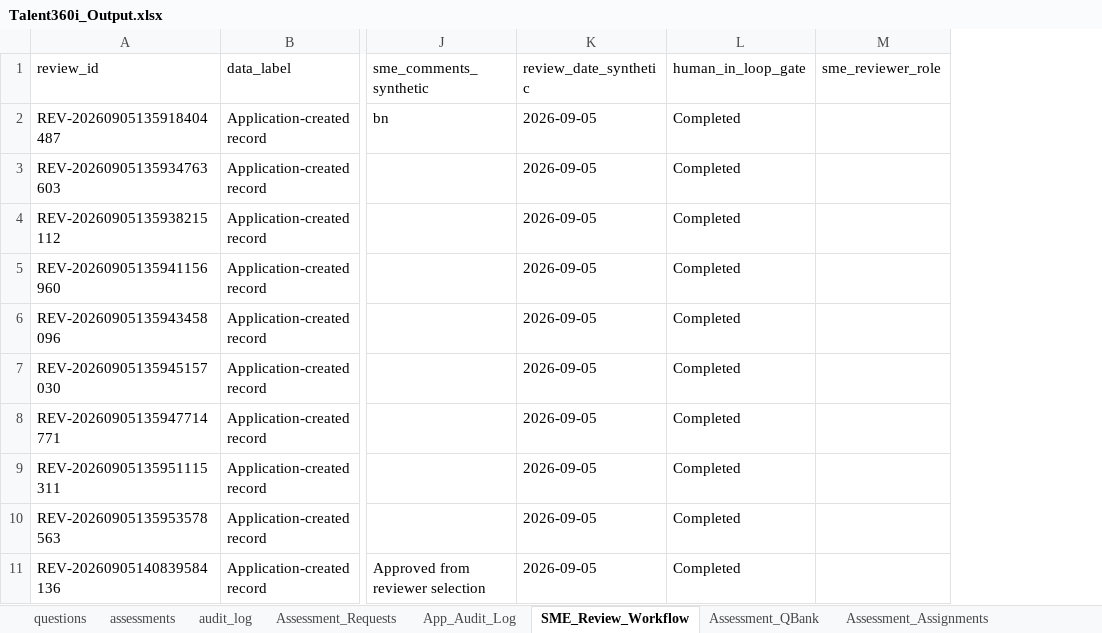
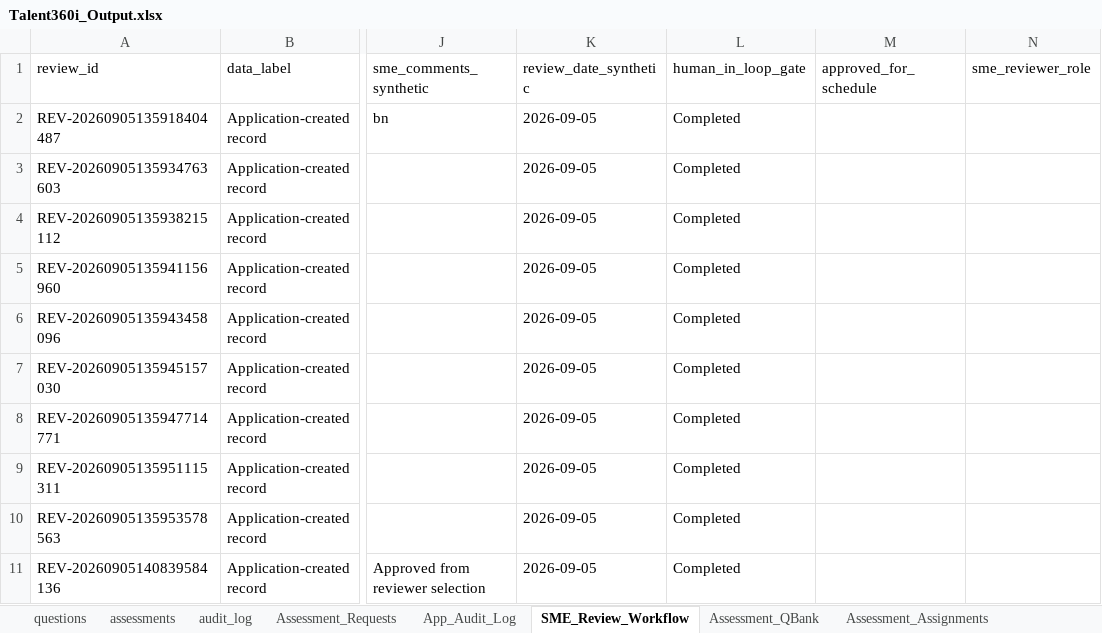
Before and after one commit to gitkoustavbag/Talent-360i-hackfest, an Excel workbook: Talent360i_Output.xlsx, sheet SME_Review_Workflow, drawn as a sheet; only a part is shown, gaps mark what is left out; values as stored, in another font and other column widths than the file's, no borders; the diff covers the shown part only; the diff names each change by its address in the sheet, - before the commit and + after, or states it on an @@ line.

Commit message:
sme workflow updates

```diff
--- a/Talent360i_Output.xlsx (sheet SME_Review_Workflow)
+++ b/Talent360i_Output.xlsx (sheet SME_Review_Workflow)
+column M (approved_for_schedule), empty
```
Also changed, not shown: 56 added rows elsewhere in this sheet, sheet Assessment_QBank, sheet Assessment_Results, sheet Assessment_Responses, sheet Skill_Gaps_TNI, sheet User_Skill_Assessments, sheet Assessment_Assignments, 2 more sheets, 13 other files.
